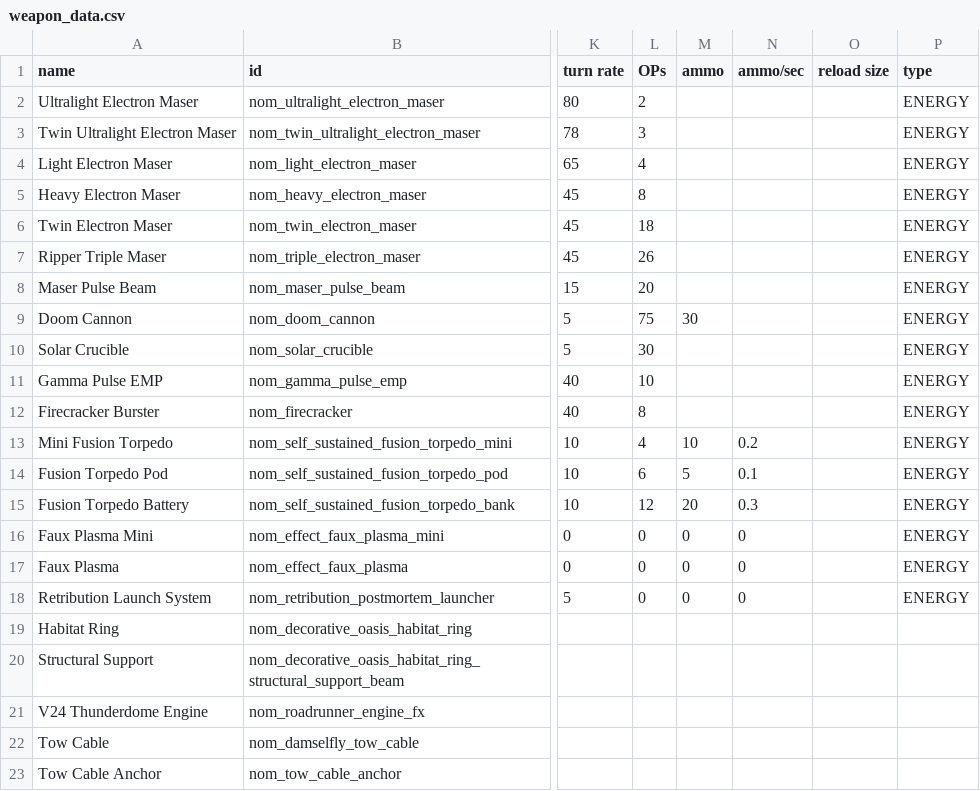
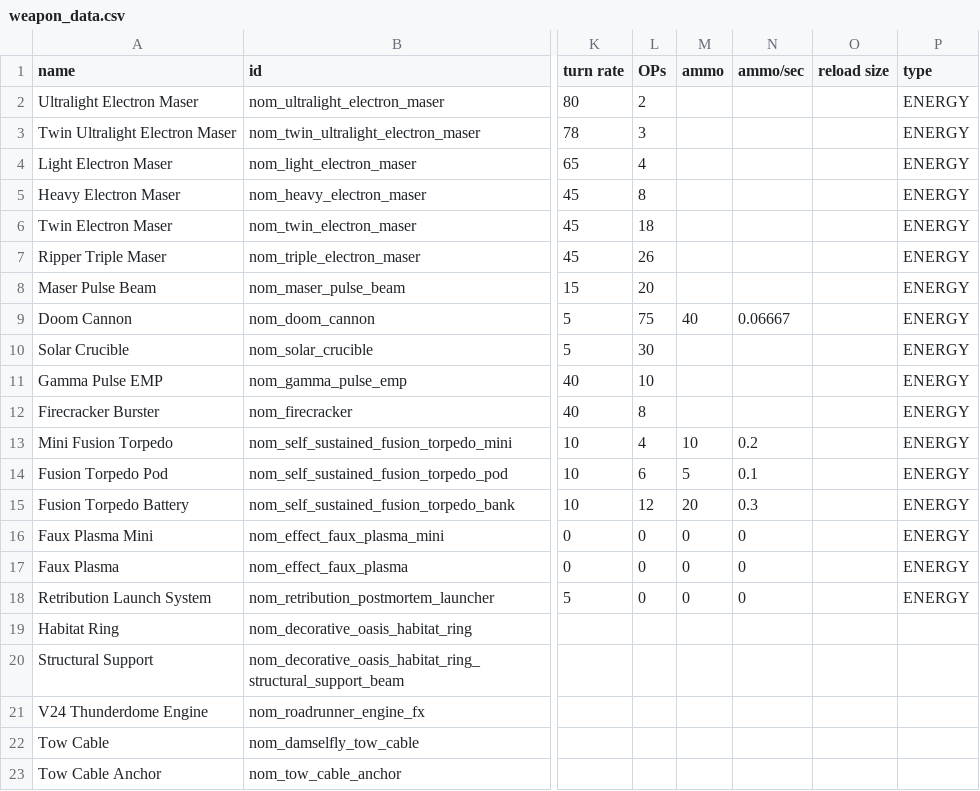
Before and after one commit to Trylobot/ss-nom, a CSV file: data/weapons/weapon_data.csv, drawn as a sheet; only a part is shown, gaps mark what is left out; the diff names each change by its address in the sheet, - before the commit and + after, or states it on an @@ line.

Commit message:
Updated gila monster weapons
* Doom Cannon ammo now regenerates (albeit slowly)
* Upgraded a few of the forward weapon slots to be actually useful
* Cleaned up the cactus sprite a bit (shadows too dark)

```diff
--- a/data/weapons/weapon_data.csv
+++ b/data/weapons/weapon_data.csv
-M9 (ammo): 30
+M9 (ammo): 40
-N9 (ammo/sec): (empty)
+N9 (ammo/sec): 0.06667
```
Also changed, not shown: data/hulls/ship_data.csv, 5 other files.
